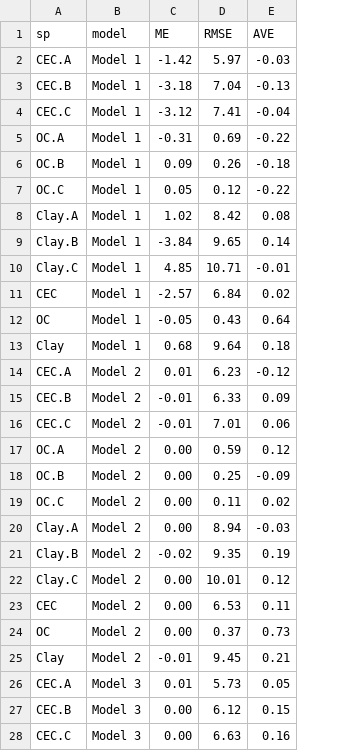
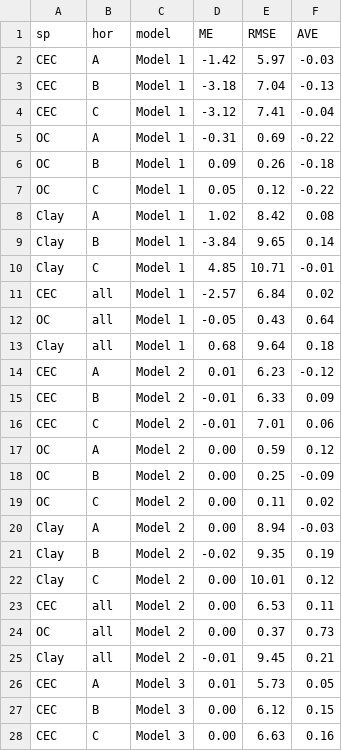
Before and after one commit to angelini75/SEM2DSM, a CSV file: Paper_3/data/accuracy3.csv, drawn as a sheet; only a part is shown; the diff covers the shown part only; the diff names each change by its address in the sheet, - before the commit and + after, or states it on an @@ line.

Commit message:
Paper 3. new accuracy measures
Former-commit-id: 244badcaa151ab9539b7fd4abd2518cd0dc2ed99

```diff
--- a/Paper_3/data/accuracy3.csv
+++ b/Paper_3/data/accuracy3.csv
+column B (hor), rows 2-28: A | B | C | A | B | C | A | B | C | all | all | all | A | B | C | A | B | C | A | B | C | all | all | all | A | B | C
-A2 (sp): CEC.A
+A2 (sp): CEC
-A3 (sp): CEC.B
+A3 (sp): CEC
-A4 (sp): CEC.C
+A4 (sp): CEC
-A5 (sp): OC.A
+A5 (sp): OC
-A6 (sp): OC.B
+A6 (sp): OC
-A7 (sp): OC.C
+A7 (sp): OC
-A8 (sp): Clay.A
+A8 (sp): Clay
-A9 (sp): Clay.B
+A9 (sp): Clay
-A10 (sp): Clay.C
+A10 (sp): Clay
-A14 (sp): CEC.A
+A14 (sp): CEC
-A15 (sp): CEC.B
+A15 (sp): CEC
-A16 (sp): CEC.C
+A16 (sp): CEC
-A17 (sp): OC.A
+A17 (sp): OC
-A18 (sp): OC.B
+A18 (sp): OC
-A19 (sp): OC.C
+A19 (sp): OC
-A20 (sp): Clay.A
+A20 (sp): Clay
-A21 (sp): Clay.B
+A21 (sp): Clay
-A22 (sp): Clay.C
+A22 (sp): Clay
-A26 (sp): CEC.A
+A26 (sp): CEC
-A27 (sp): CEC.B
+A27 (sp): CEC
-A28 (sp): CEC.C
+A28 (sp): CEC
```
Also changed, not shown: 3 added rows, 3 removed rows and 46 edited cells elsewhere in this file, 1 other file.
